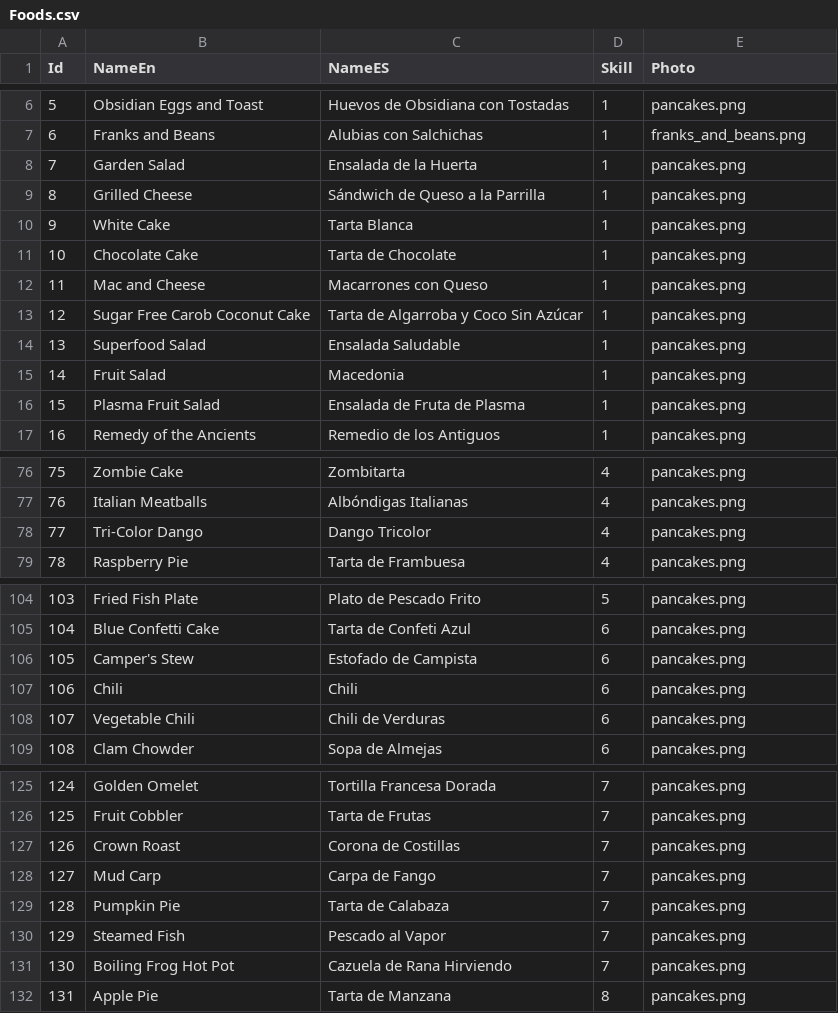
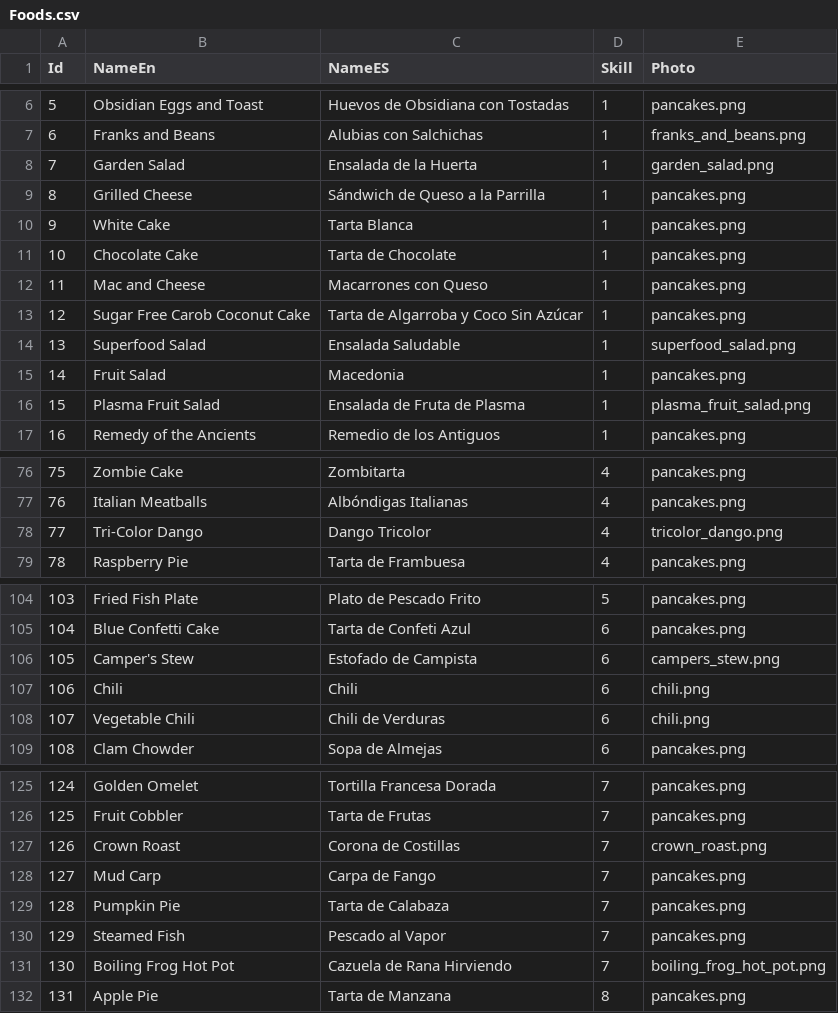
Before and after one commit to kharinna22/myfirst-maui-app, a CSV file: FirstMauiApp/Resources/Raw/Foods.csv, drawn as a sheet; only a part is shown, gaps mark what is left out; the diff covers the shown part only.

```diff
--- a/FirstMauiApp/Resources/Raw/Foods.csv
+++ b/FirstMauiApp/Resources/Raw/Foods.csv
@@ -7,3 +7,3 @@ Id,NameEn,NameES,Skill,Photo
 6,Franks and Beans,Alubias con Salchichas,1,franks_and_beans.png
-7,Garden Salad,Ensalada de la Huerta,1,pancakes.png
+7,Garden Salad,Ensalada de la Huerta,1,garden_salad.png
 8,Grilled Cheese,Sándwich de Queso a la Parrilla,1,pancakes.png
@@ -13,5 +13,5 @@ Id,NameEn,NameES,Skill,Photo
 12,Sugar Free Carob Coconut Cake,Tarta de Algarroba y Coco Sin Azúcar,1,pancakes.png
-13,Superfood Salad,Ensalada Saludable,1,pancakes.png
+13,Superfood Salad,Ensalada Saludable,1,superfood_salad.png
 14,Fruit Salad,Macedonia,1,pancakes.png
-15,Plasma Fruit Salad,Ensalada de Fruta de Plasma,1,pancakes.png
+15,Plasma Fruit Salad,Ensalada de Fruta de Plasma,1,plasma_fruit_salad.png
 16,Remedy of the Ancients,Remedio de los Antiguos,1,pancakes.png
@@ -77,3 +77,3 @@ Id,NameEn,NameES,Skill,Photo
 76,Italian Meatballs,Albóndigas Italianas,4,pancakes.png
-77,Tri-Color Dango,Dango Tricolor,4,pancakes.png
+77,Tri-Color Dango,Dango Tricolor,4,tricolor_dango.png
 78,Raspberry Pie,Tarta de Frambuesa,4,pancakes.png
@@ -105,5 +105,5 @@ Id,NameEn,NameES,Skill,Photo
 104,Blue Confetti Cake,Tarta de Confeti Azul,6,pancakes.png
-105,Camper's Stew,Estofado de Campista,6,pancakes.png
-106,Chili,Chili,6,pancakes.png
-107,Vegetable Chili,Chili de Verduras,6,pancakes.png
+105,Camper's Stew,Estofado de Campista,6,campers_stew.png
+106,Chili,Chili,6,chili.png
+107,Vegetable Chili,Chili de Verduras,6,chili.png
 108,Clam Chowder,Sopa de Almejas,6,pancakes.png
@@ -126,3 +126,3 @@ Id,NameEn,NameES,Skill,Photo
 125,Fruit Cobbler,Tarta de Frutas,7,pancakes.png
-126,Crown Roast,Corona de Costillas,7,pancakes.png
+126,Crown Roast,Corona de Costillas,7,crown_roast.png
 127,Mud Carp,Carpa de Fango,7,pancakes.png
@@ -130,3 +130,3 @@ Id,NameEn,NameES,Skill,Photo
 129,Steamed Fish,Pescado al Vapor,7,pancakes.png
-130,Boiling Frog Hot Pot,Cazuela de Rana Hirviendo,7,pancakes.png
+130,Boiling Frog Hot Pot,Cazuela de Rana Hirviendo,7,boiling_frog_hot_pot.png
 131,Apple Pie,Tarta de Manzana,8,pancakes.png
```
Also changed, not shown: 31 edited cells elsewhere in this file, 25 other files.
